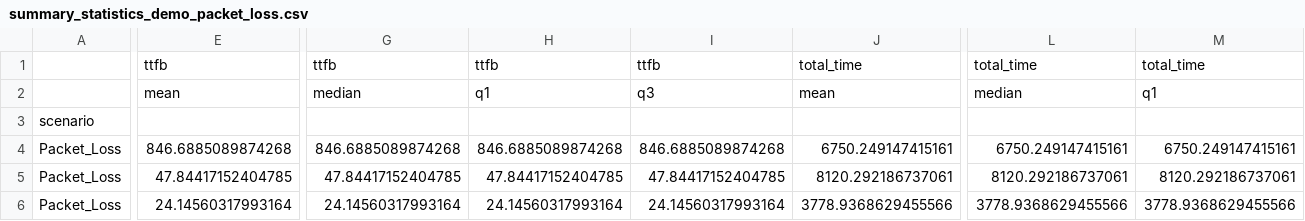
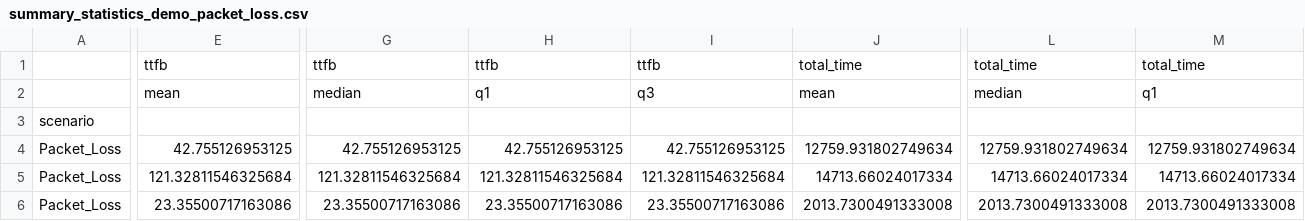
Before and after one commit to JulianDominic/PROJECT_CS204, a CSV file: results/summary_statistics_demo_packet_loss.csv, drawn as a sheet; only a part is shown, gaps mark what is left out; the diff covers the shown part only; the diff names each change by its address in the sheet, - before the commit and + after, or states it on an @@ line.

Commit message:
Update packet loss demo results and statistics
- Modified the results_Packet_Loss_demo_packet_loss.csv to include new timestamps and updated metrics for gopher-original, http/1.1, and http/3 protocols.
- Updated summary_statistics_demo_packet_loss.csv with new mean, total time, and throughput values reflecting the latest test results.
- Replaced throughput and TTFB PNG files to reflect the updated data visualizations.

```diff
--- a/results/summary_statistics_demo_packet_loss.csv
+++ b/results/summary_statistics_demo_packet_loss.csv
-E4: 846.6885089874268
+E4: 42.755126953125
-G4: 846.6885089874268
+G4: 42.755126953125
-H4: 846.6885089874268
+H4: 42.755126953125
-I4: 846.6885089874268
+I4: 42.755126953125
-J4: 6750.249147415161
+J4: 12759.931802749634
-L4: 6750.249147415161
+L4: 12759.931802749634
-M4: 6750.249147415161
+M4: 12759.931802749634
-E5: 47.84417152404785
+E5: 121.32811546325684
-G5: 47.84417152404785
+G5: 121.32811546325684
-H5: 47.84417152404785
+H5: 121.32811546325684
-I5: 47.84417152404785
+I5: 121.32811546325684
-J5: 8120.292186737061
+J5: 14713.66024017334
-L5: 8120.292186737061
+L5: 14713.66024017334
-M5: 8120.292186737061
+M5: 14713.66024017334
-E6: 24.14560317993164
+E6: 23.35500717163086
-G6: 24.14560317993164
+G6: 23.35500717163086
-H6: 24.14560317993164
+H6: 23.35500717163086
-I6: 24.14560317993164
+I6: 23.35500717163086
-J6: 3778.9368629455566
+J6: 2013.7300491333008
-L6: 3778.9368629455566
+L6: 2013.7300491333008
-M6: 3778.9368629455566
+M6: 2013.7300491333008
```
Also changed, not shown: 15 edited cells elsewhere in this file, results/results_Packet_Loss_demo_packet_loss.csv, 4 other files.
